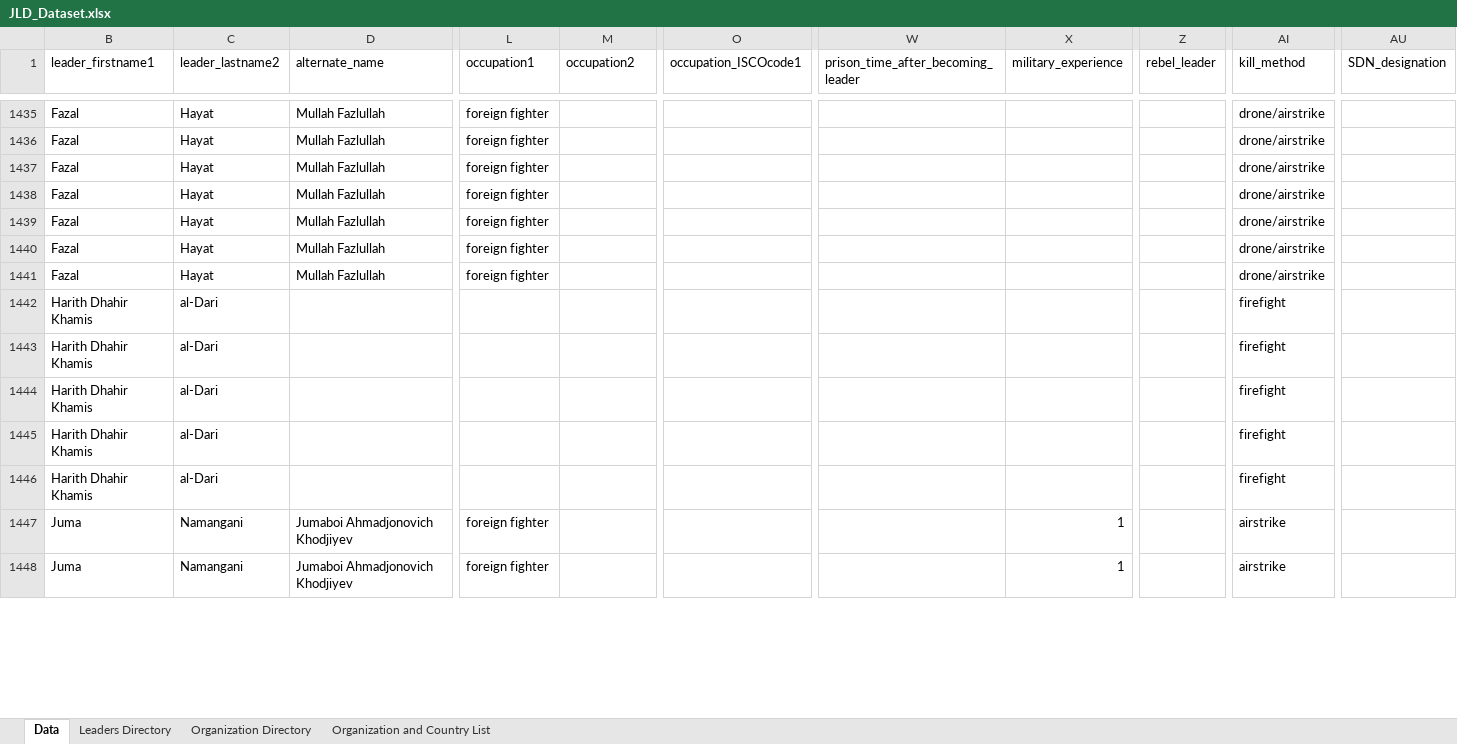
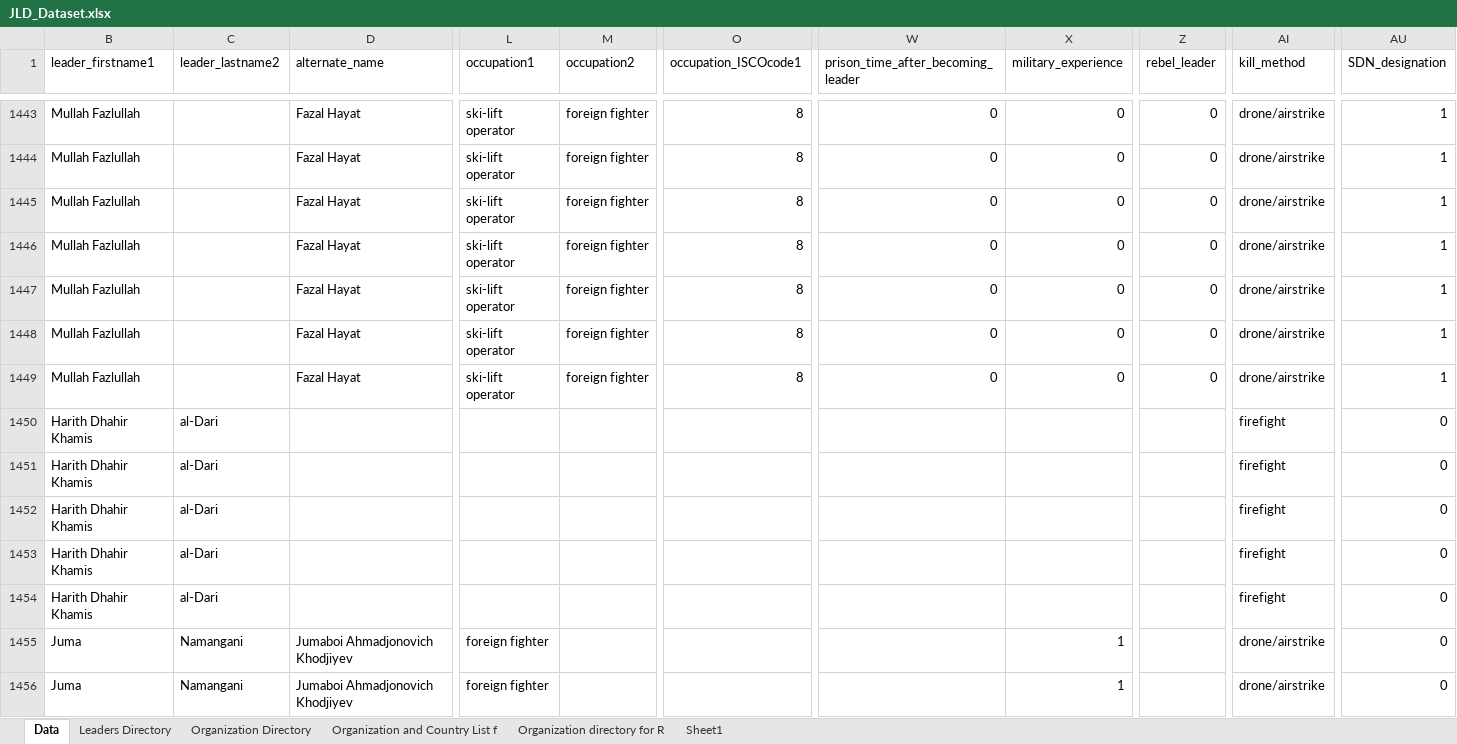
Before and after one commit to jlddataset/jdldataset, an Excel workbook: JLD_Dataset.xlsx, sheet Data, drawn as a sheet; only a part is shown, gaps mark what is left out; values as stored, in another font and other column widths than the file's, no borders; addresses are those after the commit; the diff covers the shown part only; the diff names each change by its address in the sheet, - before the commit and + after, or states it on an @@ line.

```diff
--- a/JLD_Dataset.xlsx (sheet Data)
+++ b/JLD_Dataset.xlsx (sheet Data)
-sheet tab: Organization and Country List
+sheet tab: Organization and Country List f
+sheet tab: Organization directory for R
+sheet tab: Sheet1
-B1443:B1449 (leader_firstname1): Fazal
+B1443:B1449 (leader_firstname1): Mullah Fazlullah
-C1443:C1449 (leader_lastname2): Hayat
+C1443:C1449 (leader_lastname2): (empty)
-D1443:D1449 (alternate_name): Mullah Fazlullah
+D1443:D1449 (alternate_name): Fazal Hayat
-L1443:L1449 (occupation1): foreign fighter
+L1443:L1449 (occupation1): ski-lift operator
-M1443:M1449 (occupation2): (empty)
+M1443:M1449 (occupation2): foreign fighter
-O1443:O1449 (occupation_ISCOcode1): (empty)
+O1443:O1449 (occupation_ISCOcode1): 8
-W1443:W1449: (empty)
+W1443:W1449: 0
-X1443:X1449 (military_experience): (empty)
+X1443:X1449 (military_experience): 0
-Z1443:Z1449 (rebel_leader): (empty)
+Z1443:Z1449 (rebel_leader): 0
-AU1443:AU1449 (SDN_designation): (empty)
+AU1443:AU1449 (SDN_designation): 1
-AU1450:AU1456 (SDN_designation): (empty)
+AU1450:AU1456 (SDN_designation): 0
-AI1455:AI1456 (kill_method): airstrike
+AI1455:AI1456 (kill_method): drone/airstrike
```
Also changed, not shown: 9 added rows, 1073 edited cells and cell formats elsewhere in this sheet, sheet Leaders Directory, formulas that keep their value, hidden cells, 1 other file.
